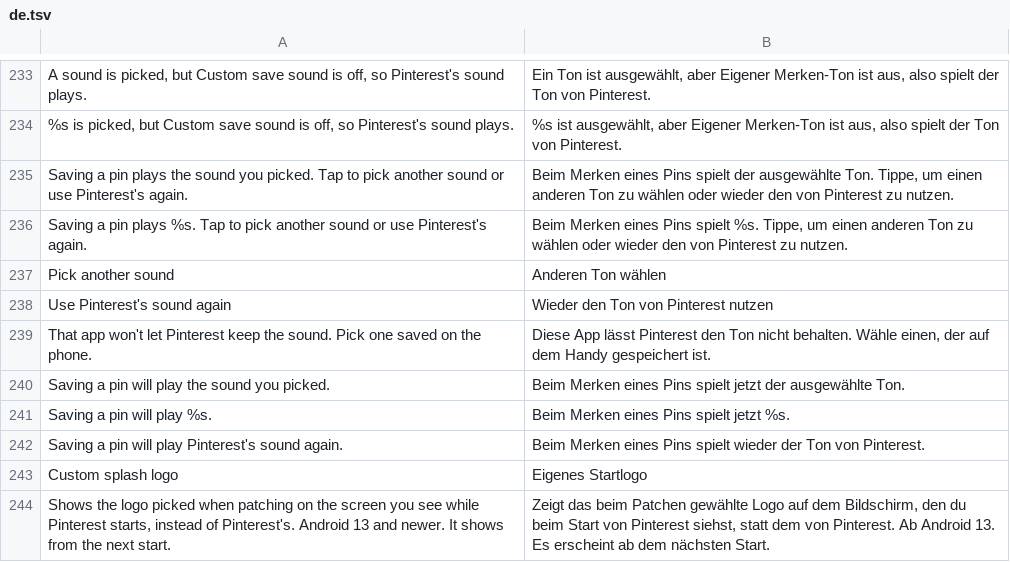
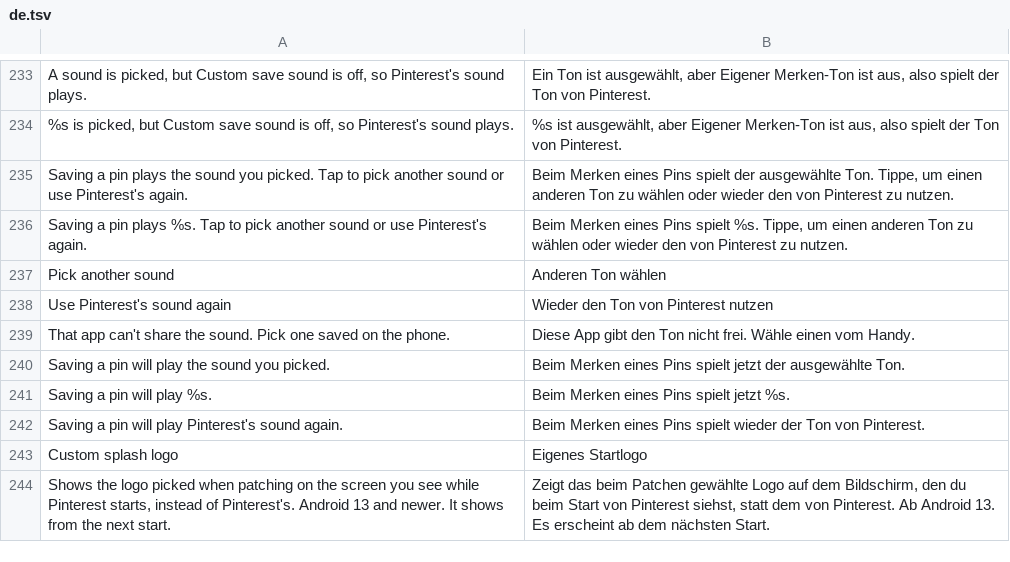
Before and after one commit to SysAdminDoc/HushPinterest, a TSV file: extensions/shared/library/src/main/l10n/de.tsv, drawn as a sheet; only a part is shown, gaps mark what is left out.

Commit message:
fix(settings): shorten the save sound toast and list its page in provenance
ToastLengthTest and ProvenanceTest were already failing on main: the toast ran past the two line limit in English and four languages, and SaveSoundPreference had no provenance rule.

Refs #42

```diff
--- a/extensions/shared/library/src/main/l10n/de.tsv
+++ b/extensions/shared/library/src/main/l10n/de.tsv
@@ -238,3 +238,3 @@ Pick another sound	Anderen Ton wählen
 Use Pinterest's sound again	Wieder den Ton von Pinterest nutzen
-That app won't let Pinterest keep the sound. Pick one saved on the phone.	Diese App lässt Pinterest den Ton nicht behalten. Wähle einen, der auf dem Handy gespeichert ist.
+That app can't share the sound. Pick one saved on the phone.	Diese App gibt den Ton nicht frei. Wähle einen vom Handy.
 Saving a pin will play the sound you picked.	Beim Merken eines Pins spielt jetzt der ausgewählte Ton.
```
Also changed, not shown: extensions/shared/library/src/main/l10n/es.tsv, extensions/shared/library/src/main/l10n/in.tsv, 5 other files.
